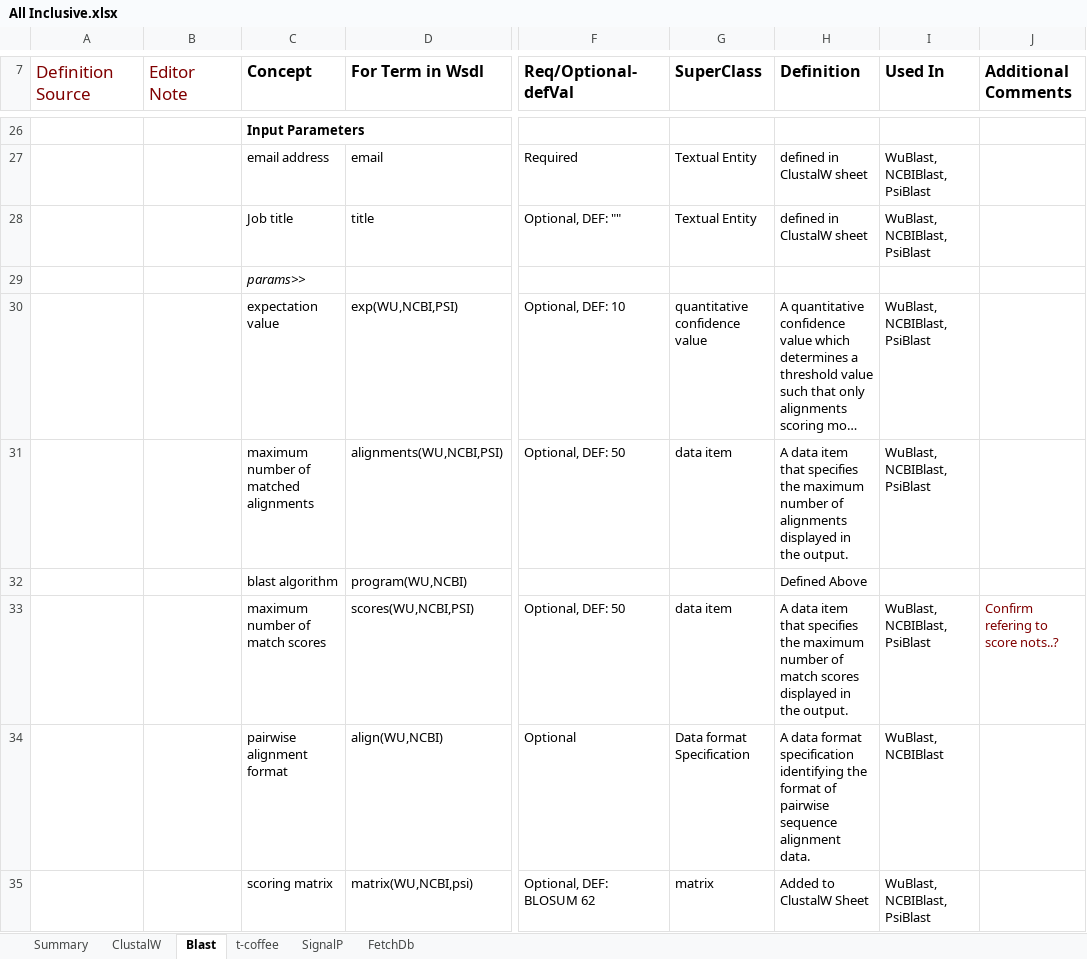
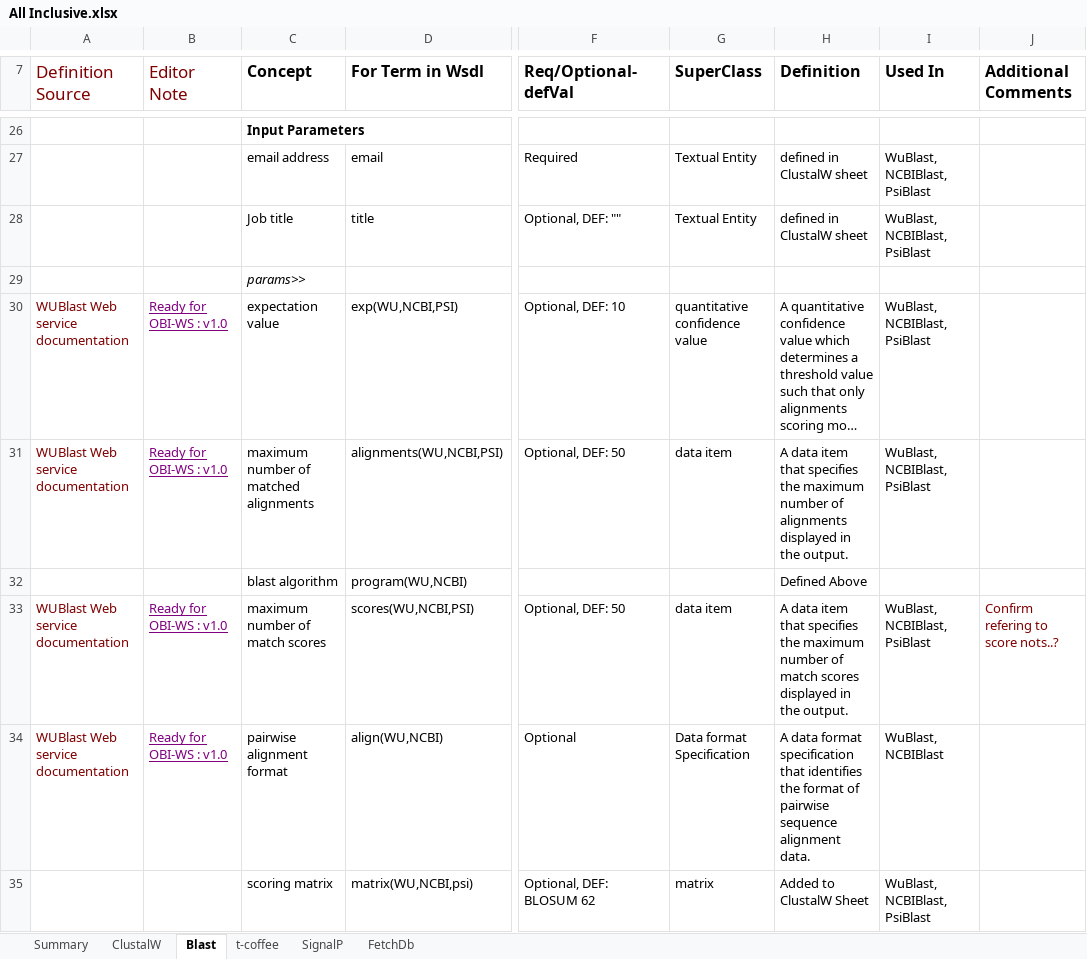
Before and after one commit to obi-webservice/OBIws, an Excel workbook: doc/All Inclusive.xlsx, sheet Blast, drawn as a sheet; only a part is shown, gaps mark what is left out; long unchanged cells end in …; values as stored, in another font and other column widths than the file's, no borders; the diff covers the shown part only; the diff names each change by its address in the sheet, - before the commit and + after, or states it on an @@ line.

Commit message:
Completed adding Definition Source and Editor note for all the terms

```diff
--- a/doc/All Inclusive.xlsx (sheet Blast)
+++ b/doc/All Inclusive.xlsx (sheet Blast)
-A30:A31 (Definition Source): (empty)
+A30:A31 (Definition Source): WUBlast Web service documentation
-B30:B31 (Editor Note): (empty)
+B30:B31 (Editor Note): Ready for OBI-WS : v1.0
-A33:A34 (Definition Source): (empty)
+A33:A34 (Definition Source): WUBlast Web service documentation
-B33:B34 (Editor Note): (empty)
+B33:B34 (Editor Note): Ready for OBI-WS : v1.0
-H34 (Definition): …format specification identifying the format…
+H34 (Definition): …format specification that identifies the format…
```
Also changed, not shown: 53 edited cells elsewhere in this sheet, sheet SignalP, sheet FetchDb, sheet t-coffee, 2 other files.
